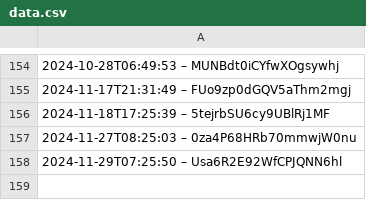
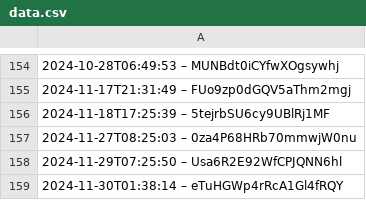
Before and after one commit to darkknight68/hyperliquid-trading-bot, a CSV file: data.csv, drawn as a sheet; only a part is shown, gaps mark what is left out; the diff names each change by its address in the sheet, - before the commit and + after, or states it on an @@ line.

```diff
--- a/data.csv
+++ b/data.csv
+row 159: 2024-11-30T01:38:14 – eTuHGWp4rRcA1Gl4fRQY
```
